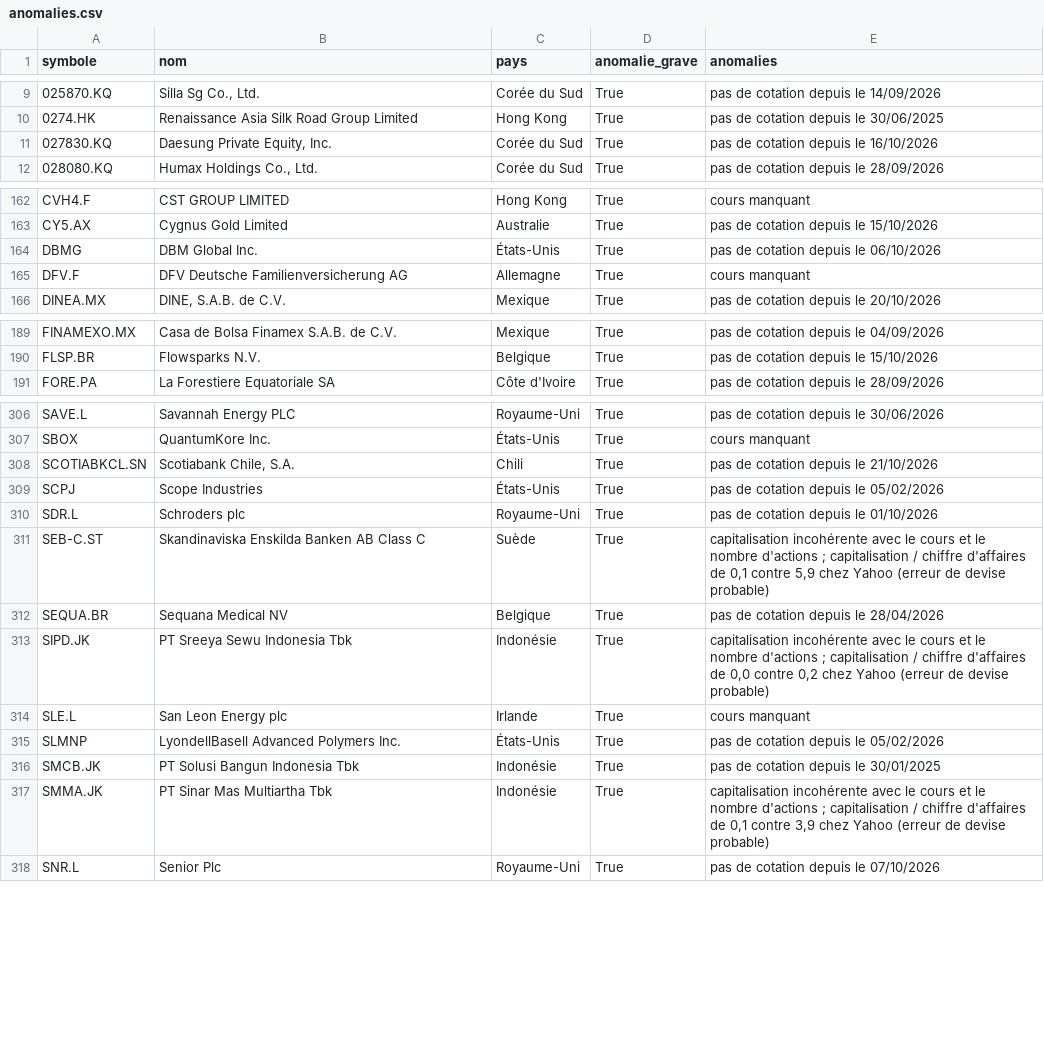
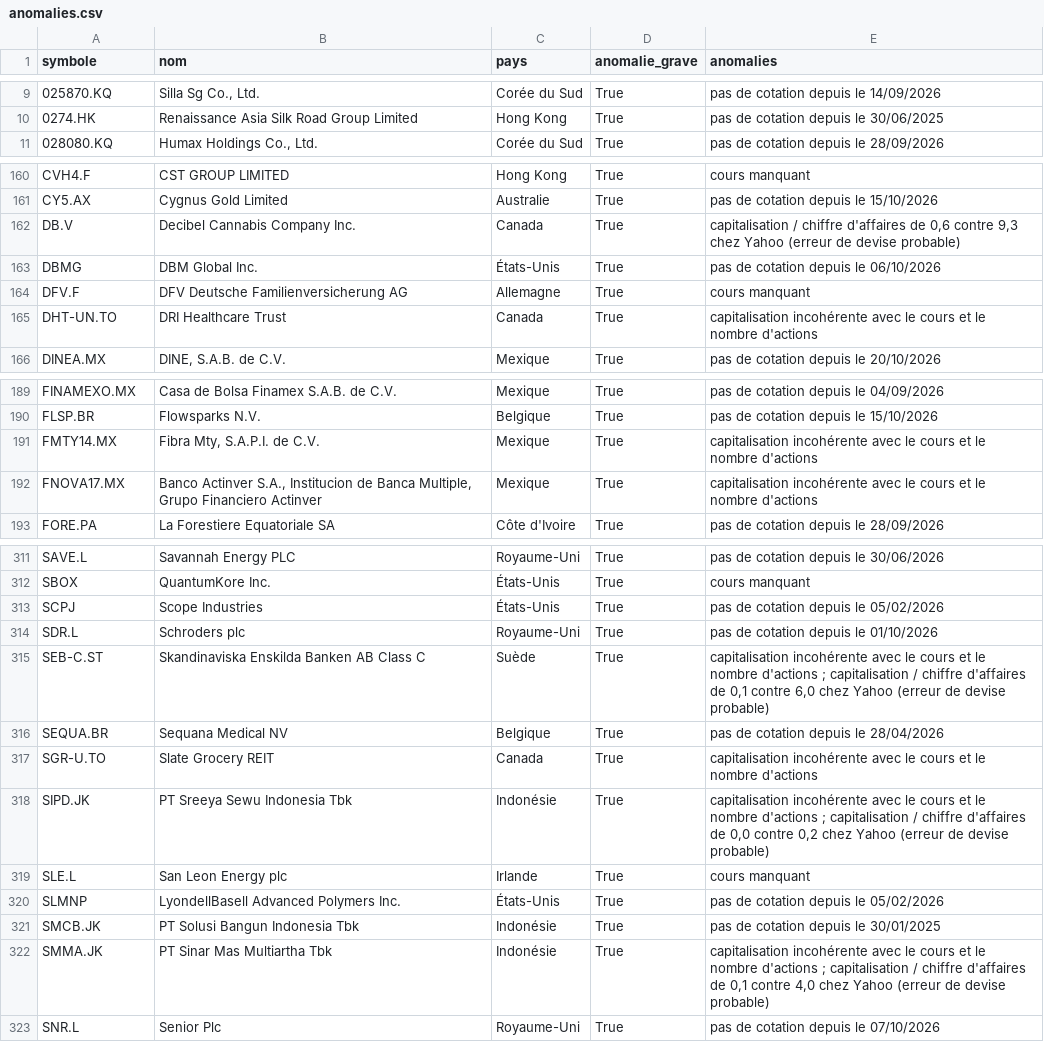
Before and after one commit to benicrux/screener-actions, a CSV file: data/anomalies.csv, drawn as a sheet; only a part is shown, gaps mark what is left out; the diff covers the shown part only.

```diff
--- a/data/anomalies.csv
+++ b/data/anomalies.csv
@@ -10,3 +10,2 @@ symbole,nom,pays,anomalie_grave,anomalies
 0274.HK,Renaissance Asia Silk Road Group Limited,Hong Kong,True,pas de cotation depuis le 30/06/2025
-027830.KQ,"Daesung Private Equity, Inc.",Corée du Sud,True,pas de cotation depuis le 16/10/2026
 028080.KQ,"Humax Holdings Co., Ltd.",Corée du Sud,True,pas de cotation depuis le 28/09/2026
@@ -163,4 +161,6 @@ CVH4.F,CST GROUP LIMITED,Hong Kong,True,cours manquant
 CY5.AX,Cygnus Gold Limited,Australie,True,pas de cotation depuis le 15/10/2026
+DB.V,Decibel Cannabis Company Inc.,Canada,True,"capitalisation / chiffre d'affaires de 0,6 contre 9,3 chez Yahoo (erreur de devise probable)"
 DBMG,DBM Global Inc.,États-Unis,True,pas de cotation depuis le 06/10/2026
 DFV.F,DFV Deutsche Familienversicherung AG,Allemagne,True,cours manquant
+DHT-UN.TO,DRI Healthcare Trust,Canada,True,capitalisation incohérente avec le cours et le nombre d'actions
 DINEA.MX,"DINE, S.A.B. de C.V.",Mexique,True,pas de cotation depuis le 20/10/2026
@@ -190,2 +190,4 @@ FINAMEXO.MX,Casa de Bolsa Finamex S.A.B. de C.V.,Mexique,True,pas de cotation de
 FLSP.BR,Flowsparks N.V.,Belgique,True,pas de cotation depuis le 15/10/2026
+FMTY14.MX,"Fibra Mty, S.A.P.I. de C.V.",Mexique,True,capitalisation incohérente avec le cours et le nombre d'actions
+FNOVA17.MX,"Banco Actinver S.A., Institucion de Banca Multiple, Grupo Financiero Actinver",Mexique,True,capitalisation incohérente avec le cours et le nombre d'actions
 FORE.PA,La Forestiere Equatoriale SA,Côte d'Ivoire,True,pas de cotation depuis le 28/09/2026
@@ -307,7 +312,7 @@ SAVE.L,Savannah Energy PLC,Royaume-Uni,True,pas de cotation depuis le 30/06/2026
 SBOX,QuantumKore Inc.,États-Unis,True,cours manquant
-SCOTIABKCL.SN,"Scotiabank Chile, S.A.",Chili,True,pas de cotation depuis le 21/10/2026
 SCPJ,Scope Industries,États-Unis,True,pas de cotation depuis le 05/02/2026
 SDR.L,Schroders plc,Royaume-Uni,True,pas de cotation depuis le 01/10/2026
-SEB-C.ST,Skandinaviska Enskilda Banken AB Class C,Suède,True,"capitalisation incohérente avec le cours et le nombre d'actions ; capitalisation / chiffre d'affaires de 0,1 contre 5,9 chez Yahoo (erreur de devise probable)"
+SEB-C.ST,Skandinaviska Enskilda Banken AB Class C,Suède,True,"capitalisation incohérente avec le cours et le nombre d'actions ; capitalisation / chiffre d'affaires de 0,1 contre 6,0 chez Yahoo (erreur de devise probable)"
 SEQUA.BR,Sequana Medical NV,Belgique,True,pas de cotation depuis le 28/04/2026
+SGR-U.TO,Slate Grocery REIT,Canada,True,capitalisation incohérente avec le cours et le nombre d'actions
 SIPD.JK,PT Sreeya Sewu Indonesia Tbk,Indonésie,True,"capitalisation incohérente avec le cours et le nombre d'actions ; capitalisation / chiffre d'affaires de 0,0 contre 0,2 chez Yahoo (erreur de devise probable)"
@@ -316,3 +321,3 @@ SLMNP,LyondellBasell Advanced Polymers Inc.,États-Unis,True,pas de cotation dep
 SMCB.JK,PT Solusi Bangun Indonesia Tbk,Indonésie,True,pas de cotation depuis le 30/01/2025
-SMMA.JK,PT Sinar Mas Multiartha Tbk,Indonésie,True,"capitalisation incohérente avec le cours et le nombre d'actions ; capitalisation / chiffre d'affaires de 0,1 contre 3,9 chez Yahoo (erreur de devise probable)"
+SMMA.JK,PT Sinar Mas Multiartha Tbk,Indonésie,True,"capitalisation incohérente avec le cours et le nombre d'actions ; capitalisation / chiffre d'affaires de 0,1 contre 4,0 chez Yahoo (erreur de devise probable)"
 SNR.L,Senior Plc,Royaume-Uni,True,pas de cotation depuis le 07/10/2026
```
Also changed, not shown: 11 added rows, 7 removed rows and 13 edited cells elsewhere in this file, data/devises.csv, 7 other files.
